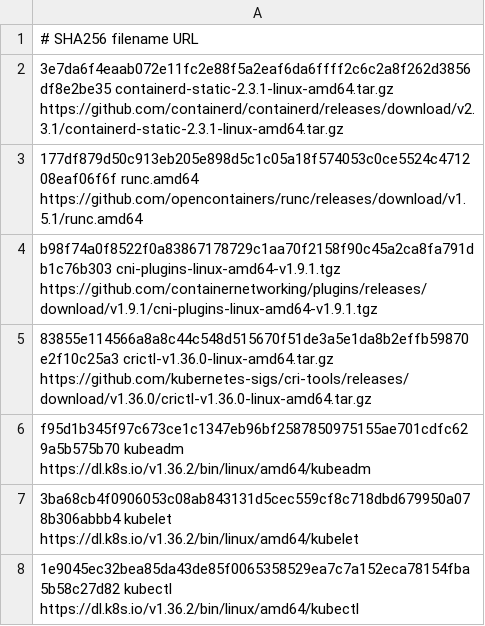
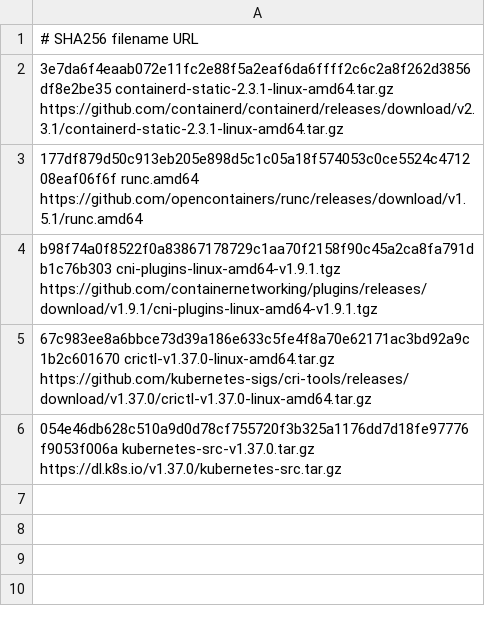
Before and after one commit to xbeerepository/lfs, a TSV file: native/kubernetes-sources/resources/sources.tsv, drawn as a sheet.

Commit message:
feat: build Kubernetes OS 1.37 from source

```diff
--- a/native/kubernetes-sources/resources/sources.tsv
+++ b/native/kubernetes-sources/resources/sources.tsv
@@ -4,5 +4,3 @@
 b98f74a0f8522f0a83867178729c1aa70f2158f90c45a2ca8fa791db1c76b303 cni-plugins-linux-amd64-v1.9.1.tgz https://github.com/containernetworking/plugins/releases/download/v1.9.1/cni-plugins-linux-amd64-v1.9.1.tgz
-83855e114566a8a8c44c548d515670f51de3a5e1da8b2effb59870e2f10c25a3 crictl-v1.36.0-linux-amd64.tar.gz https://github.com/kubernetes-sigs/cri-tools/releases/download/v1.36.0/crictl-v1.36.0-linux-amd64.tar.gz
-f95d1b345f97c673ce1c1347eb96bf2587850975155ae701cdfc629a5b575b70 kubeadm https://dl.k8s.io/v1.36.2/bin/linux/amd64/kubeadm
-3ba68cb4f0906053c08ab843131d5cec559cf8c718dbd679950a078b306abbb4 kubelet https://dl.k8s.io/v1.36.2/bin/linux/amd64/kubelet
-1e9045ec32bea85da43de85f0065358529ea7c7a152eca78154fba5b58c27d82 kubectl https://dl.k8s.io/v1.36.2/bin/linux/amd64/kubectl
+67c983ee8a6bbce73d39a186e633c5fe4f8a70e62171ac3bd92a9c1b2c601670 crictl-v1.37.0-linux-amd64.tar.gz https://github.com/kubernetes-sigs/cri-tools/releases/download/v1.37.0/crictl-v1.37.0-linux-amd64.tar.gz
+054e46db628c510a9d0d78cf755720f3b325a1176dd7d18fe97776f9053f006a kubernetes-src-v1.37.0.tar.gz https://dl.k8s.io/v1.37.0/kubernetes-src.tar.gz
```
Also changed, not shown: 14 other files.
